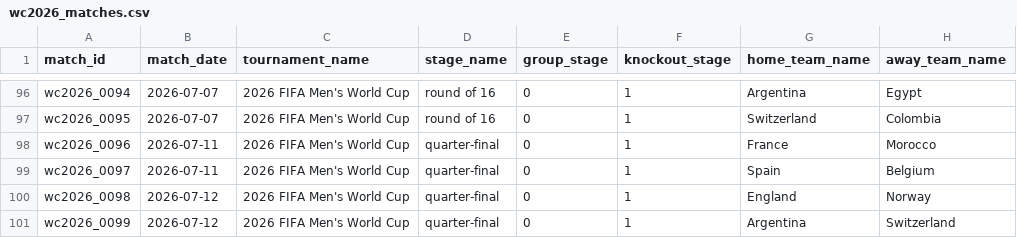
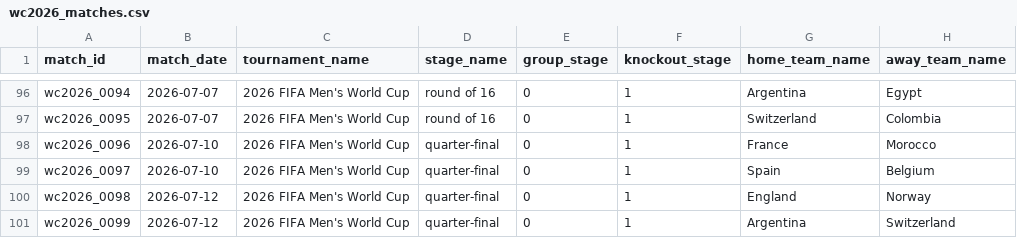
Before and after one commit to rodrigohigashi/World_Cup_2026_predictions, a CSV file: data/wc2026_matches.csv, drawn as a sheet; only a part is shown, gaps mark what is left out; the diff names each change by its address in the sheet, - before the commit and + after, or states it on an @@ line.

```diff
--- a/data/wc2026_matches.csv
+++ b/data/wc2026_matches.csv
-B98:B99 (match_date): 2026-07-11
+B98:B99 (match_date): 2026-07-10
```
